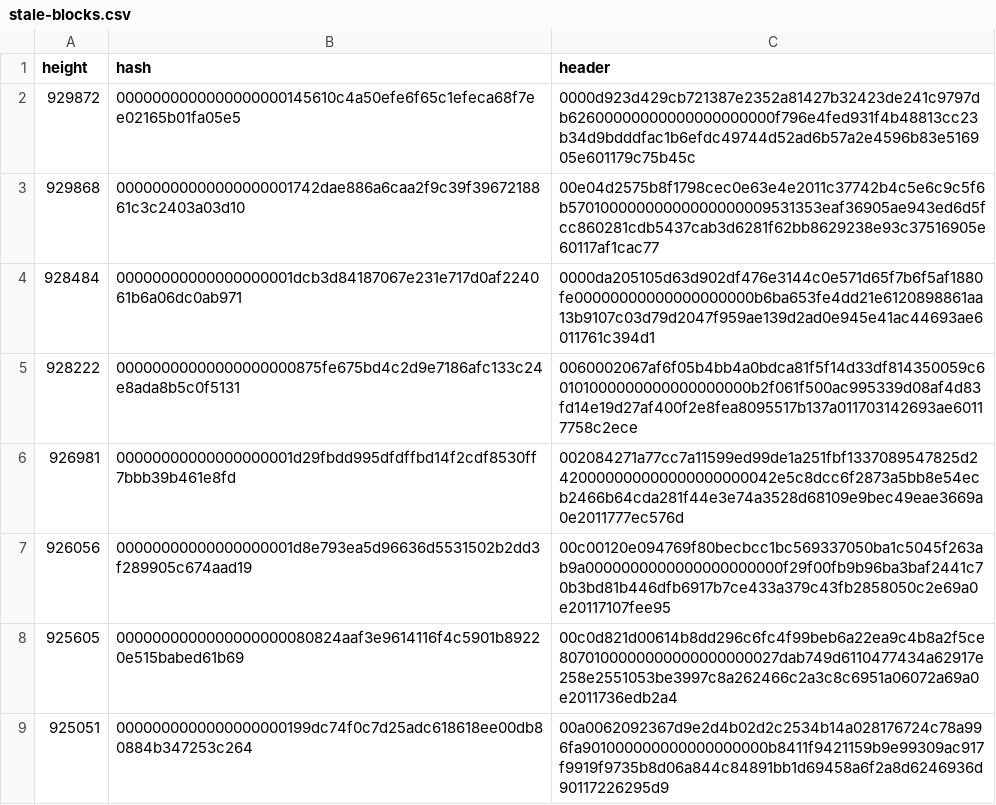
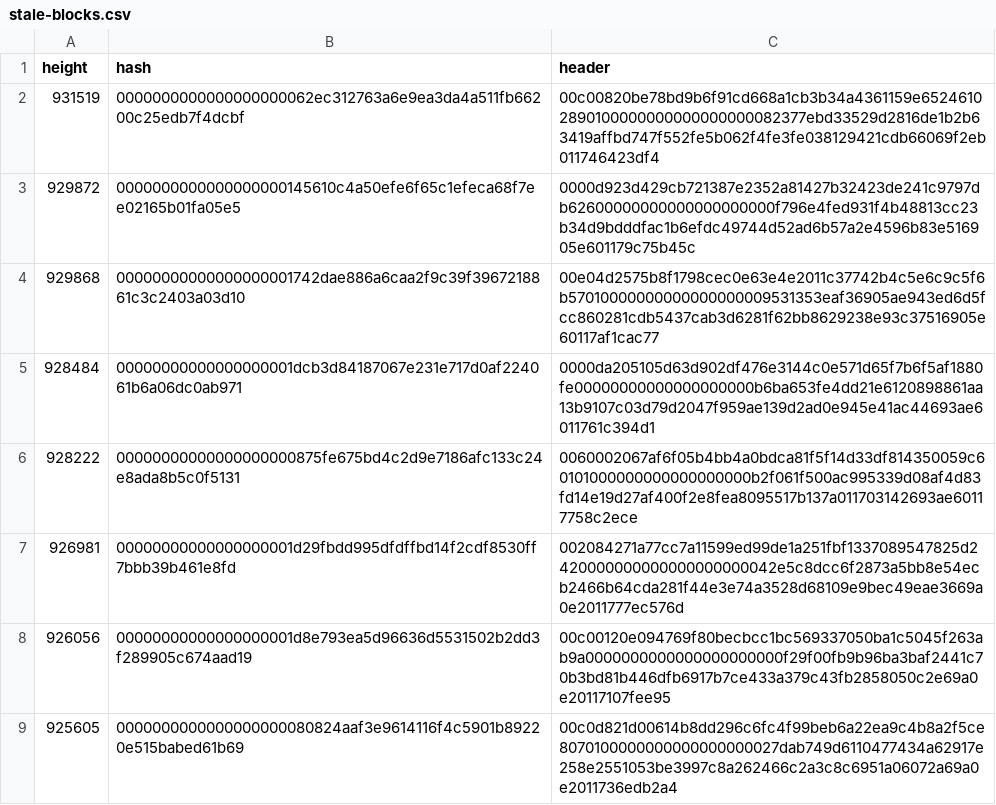
Before and after one commit to bitcoin-data/stale-blocks, a CSV file: stale-blocks.csv, drawn as a sheet; only a part is shown; the shorter side is filled out with more unchanged rows.

Commit message:
add: add stale block at 931519

```diff
--- a/stale-blocks.csv
+++ b/stale-blocks.csv
@@ -1,2 +1,3 @@
 height,hash,header
+931519,0000000000000000000062ec312763a6e9ea3da4a511fb66200c25edb7f4dcbf,00c00820be78bd9b6f91cd668a1cb3b34a4361159e65246102890100000000000000000082377ebd33529d2816de1b2b63419affbd747f552fe5b062f4fe3fe038129421cdb66069f2eb011746423df4
 929872,0000000000000000000145610c4a50efe6f65c1efeca68f7ee02165b01fa05e5,0000d923d429cb721387e2352a81427b32423de241c9797db62600000000000000000000f796e4fed931f4b48813cc23b34d9bdddfac1b6efdc49744d52ad6b57a2e4596b83e516905e601179c75b45c
```
Also changed, not shown: 1 other file.
